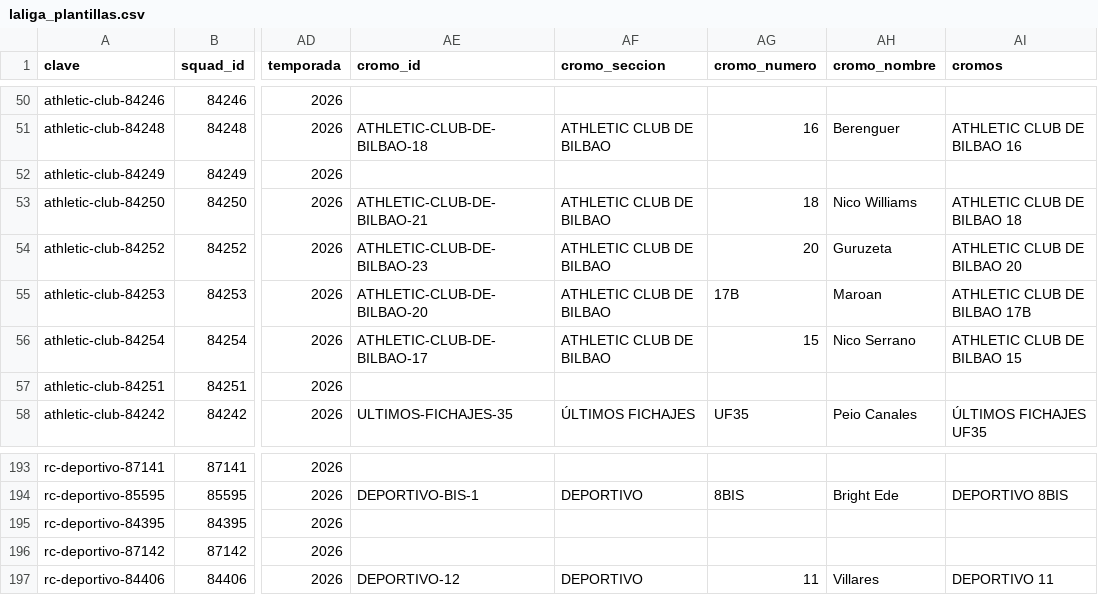
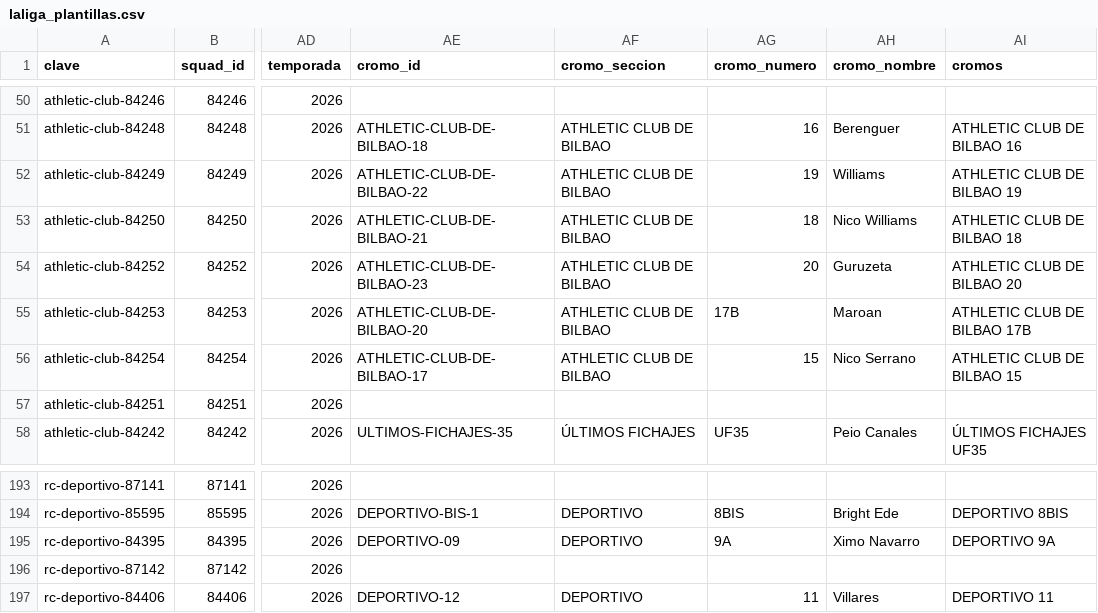
Before and after one commit to jpamies/laliga-stickers-tracker, a CSV file: laliga_plantillas.csv, drawn as a sheet; only a part is shown, gaps mark what is left out; the diff names each change by its address in the sheet, - before the commit and + after, or states it on an @@ line.

```diff
--- a/laliga_plantillas.csv
+++ b/laliga_plantillas.csv
-AE52 (cromo_id): (empty)
+AE52 (cromo_id): ATHLETIC-CLUB-DE-BILBAO-22
-AF52 (cromo_seccion): (empty)
+AF52 (cromo_seccion): ATHLETIC CLUB DE BILBAO
-AG52 (cromo_numero): (empty)
+AG52 (cromo_numero): 19
-AH52 (cromo_nombre): (empty)
+AH52 (cromo_nombre): Williams
-AI52 (cromos): (empty)
+AI52 (cromos): ATHLETIC CLUB DE BILBAO 19
-AE195 (cromo_id): (empty)
+AE195 (cromo_id): DEPORTIVO-09
-AF195 (cromo_seccion): (empty)
+AF195 (cromo_seccion): DEPORTIVO
-AG195 (cromo_numero): (empty)
+AG195 (cromo_numero): 9A
-AH195 (cromo_nombre): (empty)
+AH195 (cromo_nombre): Ximo Navarro
-AI195 (cromos): (empty)
+AI195 (cromos): DEPORTIVO 9A
```
Also changed, not shown: comprobacion_laliga.csv, laliga_estadisticas.csv, 9 other files.
